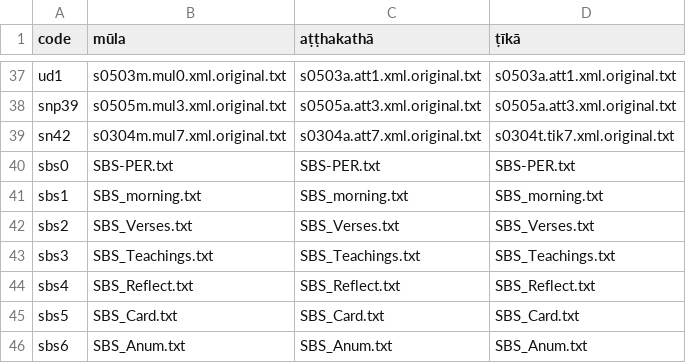
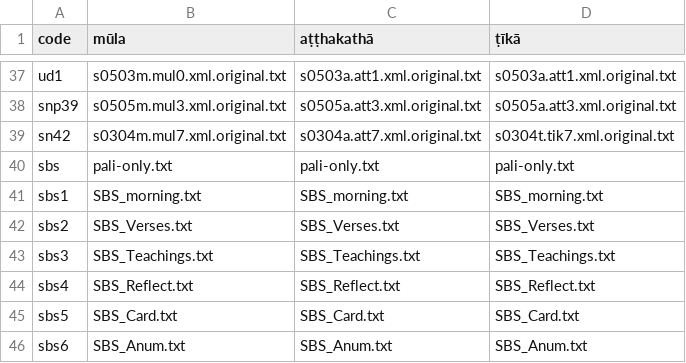
Before and after one commit to Devamitta/inflection, a CSV file: sutta corespondence tables/sutta correspondence tables.csv, drawn as a sheet; only a part is shown, gaps mark what is left out; removed rows and columns are numbered as before the commit, all else as after; the diff names each change by its address in the sheet, - before the commit and + after, or states it on an @@ line.

```diff
--- a/sutta corespondence tables/sutta correspondence tables.csv
+++ b/sutta corespondence tables/sutta correspondence tables.csv
-row 40: sbs0 | SBS-PER.txt | SBS-PER.txt | SBS-PER.txt
+row 40: sbs | pali-only.txt | pali-only.txt | pali-only.txt
```
Also changed, not shown: 2 other files.
